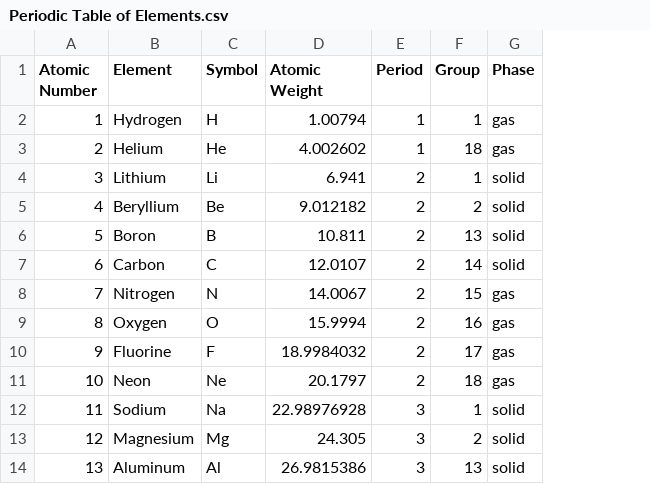
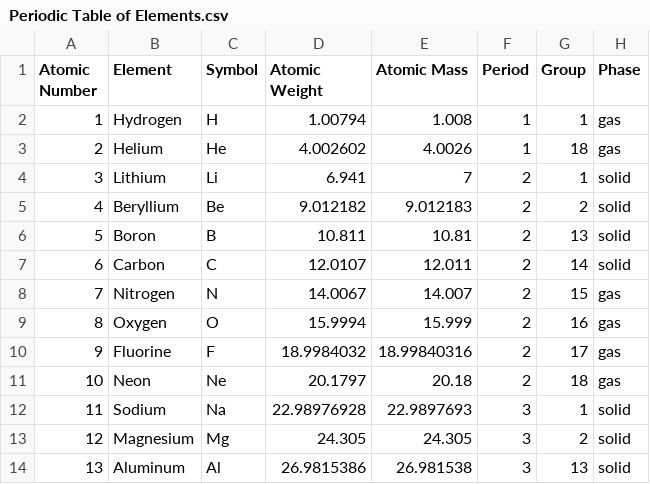
Before and after one commit to tiagooandre/ISEP-ESINF, a CSV file: Projeto/3rd Project/Periodic Table of Elements.csv, drawn as a sheet; only a part is shown; the diff names each change by its address in the sheet, - before the commit and + after, or states it on an @@ line.

Commit message:
Added pdf and files for 3rd project

```diff
--- a/Projeto/3rd Project/Periodic Table of Elements.csv
+++ b/Projeto/3rd Project/Periodic Table of Elements.csv
+column E (Atomic Mass), rows 2-14: 1.008 | 4.0026 | 7 | 9.012183 | 10.81 | 12.011 | 14.007 | 15.999 | 18.99840316 | 20.18 | 22.9897693 | 24.305 | 26.981538
```
Also changed, not shown: 2 other files.
